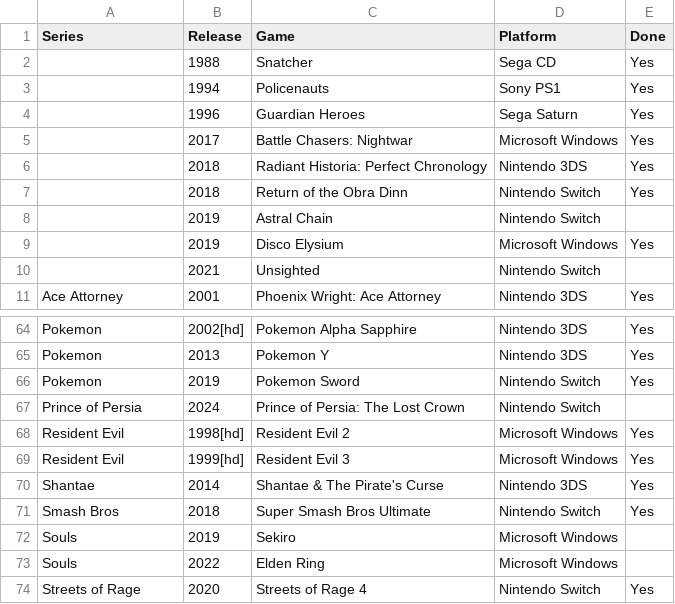
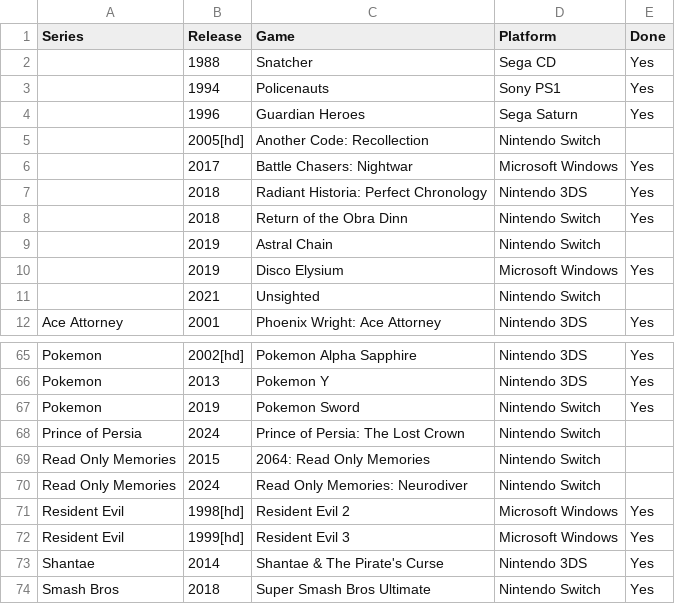
Before and after one commit to seriouslyunderappreciated/seriouslyunderappreciated.github.io, a CSV file: resources/collection.csv, drawn as a sheet; only a part is shown, gaps mark what is left out; the shorter side is filled out with more unchanged rows.

Commit message:
Update collection.csv

```diff
--- a/resources/collection.csv
+++ b/resources/collection.csv
@@ -4,2 +4,3 @@ Series,Release,Game,Platform,Done
 ,1996,Guardian Heroes,Sega Saturn,Yes
+,2005[hd],Another Code: Recollection,Nintendo Switch,
 ,2017,Battle Chasers: Nightwar,Microsoft Windows,Yes
@@ -67,2 +68,4 @@ Pokemon,2019,Pokemon Sword,Nintendo Switch,Yes
 Prince of Persia,2024,Prince of Persia: The Lost Crown,Nintendo Switch,
+Read Only Memories,2015,2064: Read Only Memories,Nintendo Switch,
+Read Only Memories,2024,Read Only Memories: Neurodiver,Nintendo Switch,
 Resident Evil,1998[hd],Resident Evil 2,Microsoft Windows,Yes
```
